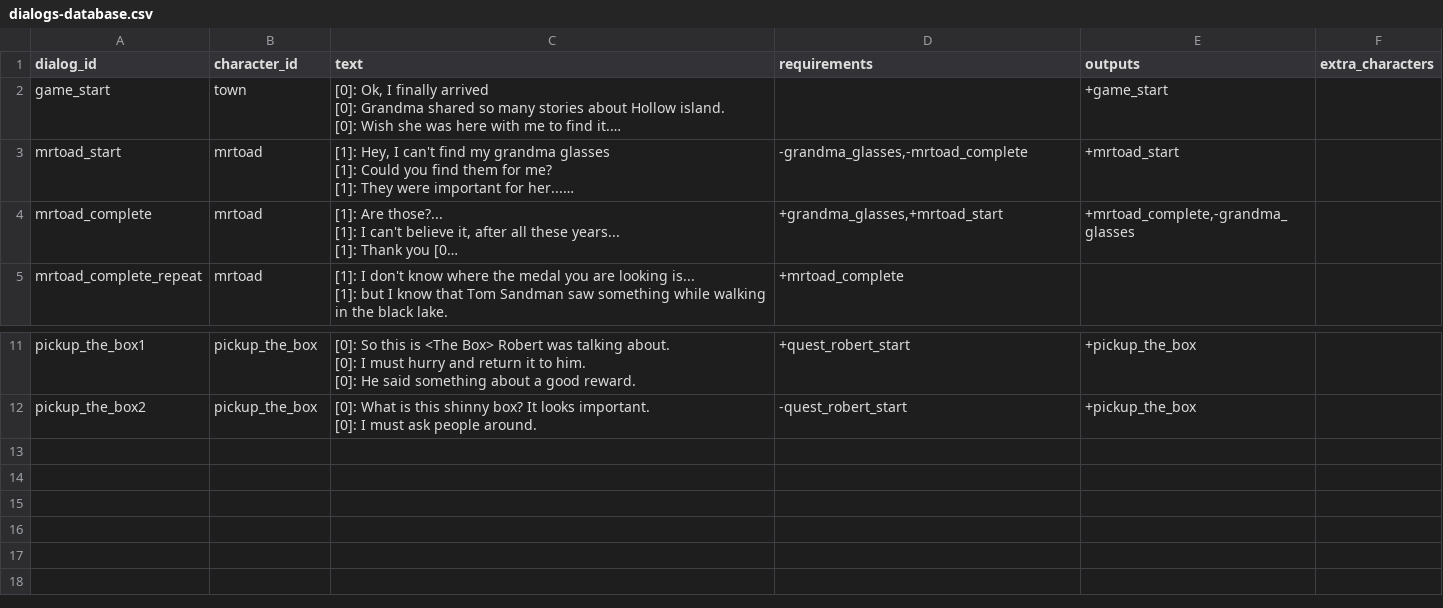
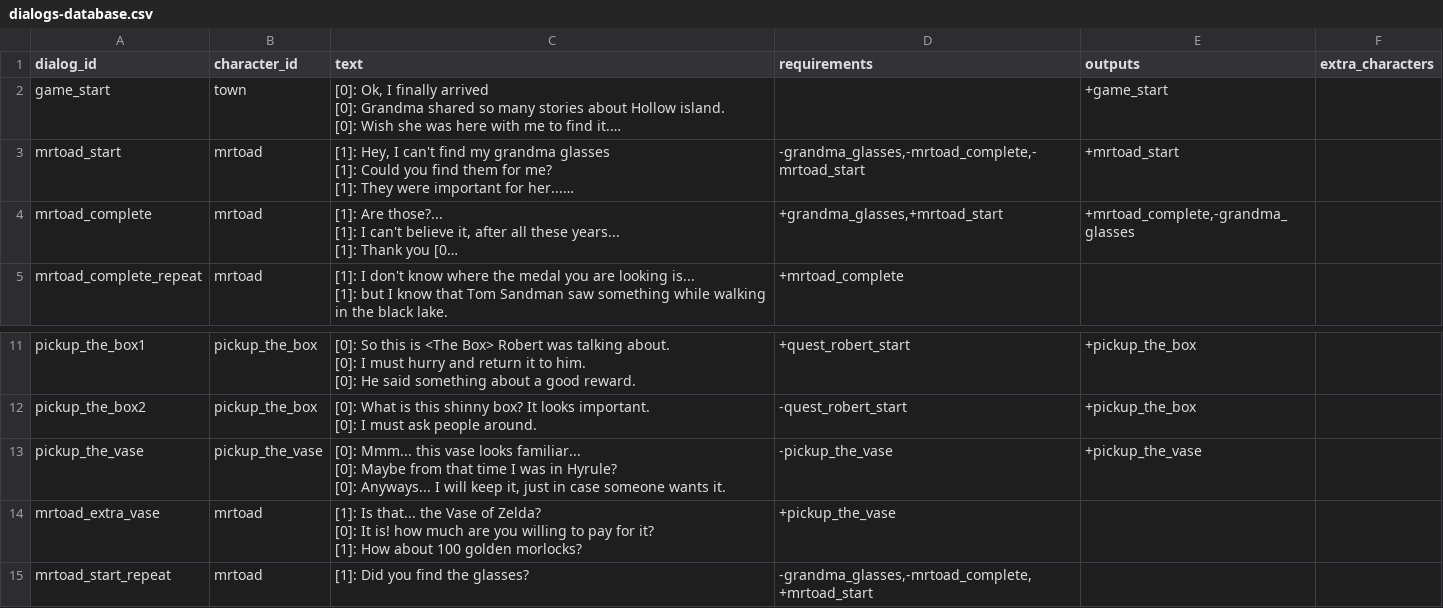
Before and after one commit to acoppes/gbjams, a CSV file: gbjam14/Assets/StreamingAssets/dialogs-database.csv, drawn as a sheet; only a part is shown, gaps mark what is left out; long unchanged cells end in …; ↵ is a line break in a cell; the diff names each change by its address in the sheet, - before the commit and + after, or states it on an @@ line.

```diff
--- a/gbjam14/Assets/StreamingAssets/dialogs-database.csv
+++ b/gbjam14/Assets/StreamingAssets/dialogs-database.csv
-D3 (requirements): -grandma_glasses,-mrtoad_complete
+D3 (requirements): -grandma_glasses,-mrtoad_complete,-mrtoad_start
+row 13: pickup_the_vase | pickup_the_vase | [0]: Mmm... this vase looks familiar... ↵ [0]: Maybe from that time I was in Hyrule? ↵ [0]: Anyways... I will keep it, just in case someone wants it. | -pickup_the_vase | +pickup_the_vase
+row 14: mrtoad_extra_vase | mrtoad | [1]: Is that... the Vase of Zelda? ↵ [0]: It is! how much are you willing to pay for it? ↵ [1]: How about 100 golden morlocks? | +pickup_the_vase
+row 15: mrtoad_start_repeat | mrtoad | [1]: Did you find the glasses? | -grandma_glasses,-mrtoad_complete,+mrtoad_start
```
Also changed, not shown: 13 other files.
